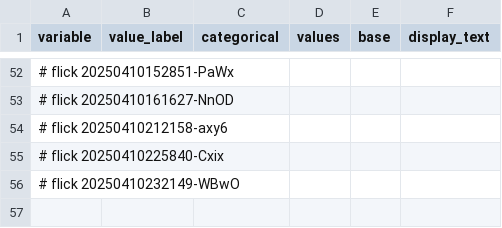
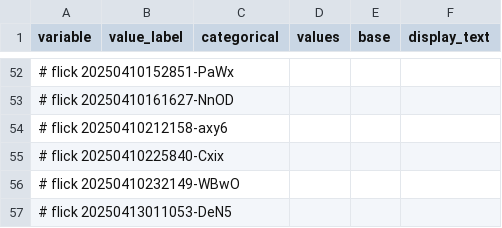
Before and after one commit to abikesa/hologram, a CSV file: kitabo/ensi/ukubona/donorcase/test3/assets/csv/variable.csv, drawn as a sheet; only a part is shown, gaps mark what is left out; the diff names each change by its address in the sheet, - before the commit and + after, or states it on an @@ line.

Commit message:
kitabo/ensi/ukubona/donorcase/test3/assets/csv/variable.csv

```diff
--- a/kitabo/ensi/ukubona/donorcase/test3/assets/csv/variable.csv
+++ b/kitabo/ensi/ukubona/donorcase/test3/assets/csv/variable.csv
+row 57: # flick 20250413011053-DeN5
```
